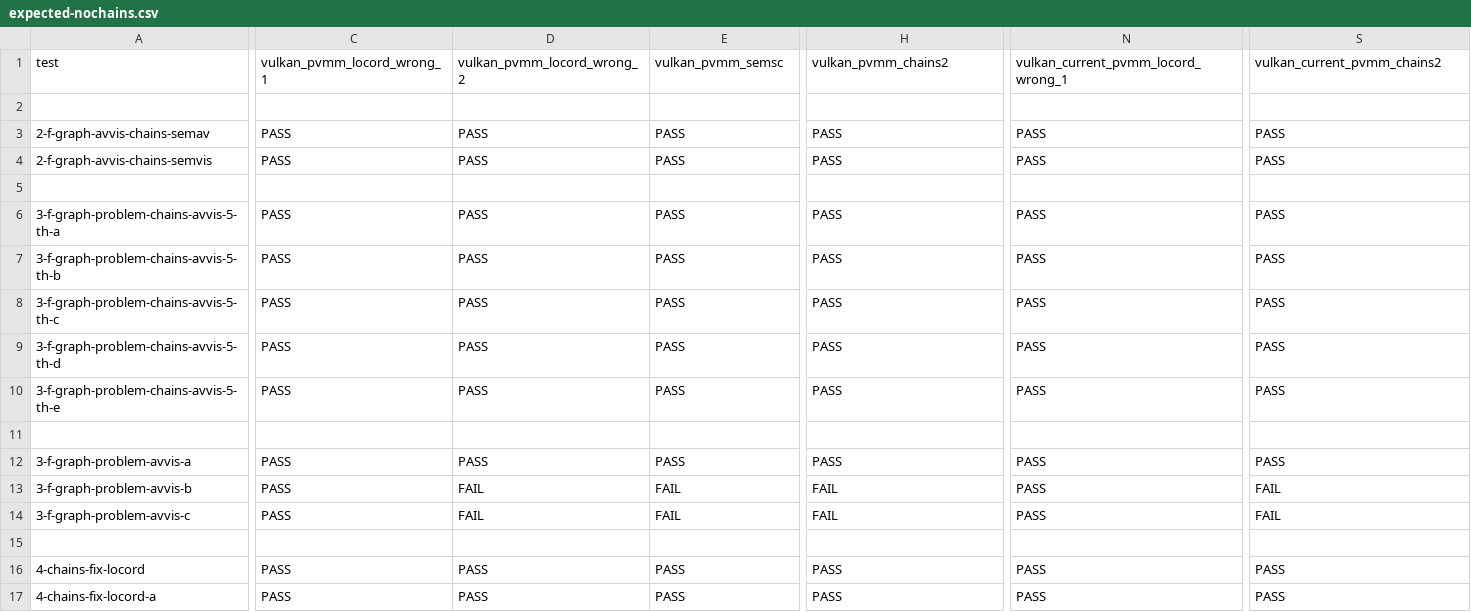
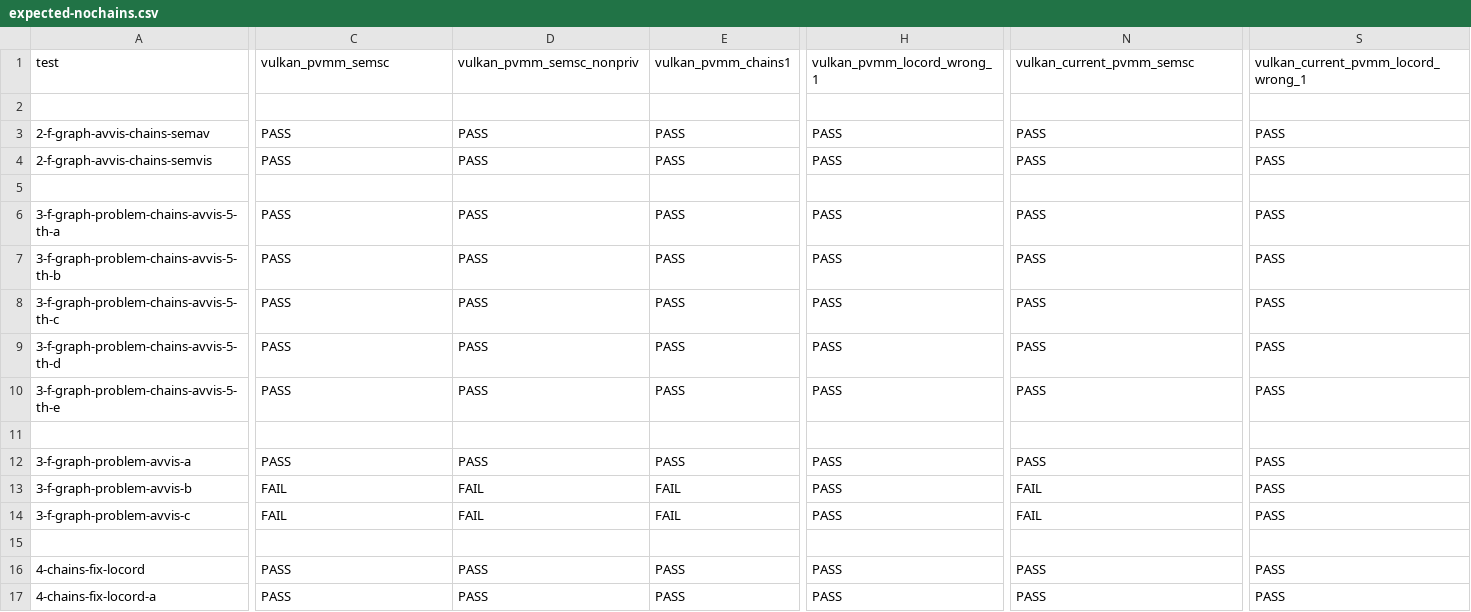
Before and after one commit to JnsGlnr/Dat3M, a CSV file: litmus/VULKAN/pvmm/expected-nochains.csv, drawn as a sheet; only a part is shown, gaps mark what is left out; the diff covers the shown part only; the diff names each change by its address in the sheet, - before the commit and + after, or states it on an @@ line.

```diff
--- a/litmus/VULKAN/pvmm/expected-nochains.csv
+++ b/litmus/VULKAN/pvmm/expected-nochains.csv
-C1: vulkan_pvmm_locord_wrong_1
+C1: vulkan_pvmm_semsc
-D1: vulkan_pvmm_locord_wrong_2
+D1: vulkan_pvmm_semsc_nonpriv
-E1: vulkan_pvmm_semsc
+E1: vulkan_pvmm_chains1
-H1: vulkan_pvmm_chains2
+H1: vulkan_pvmm_locord_wrong_1
-N1: vulkan_current_pvmm_locord_wrong_1
+N1: vulkan_current_pvmm_semsc
-S1: vulkan_current_pvmm_chains2
+S1: vulkan_current_pvmm_locord_wrong_1
-C13:C14: PASS
+C13:C14: FAIL
-H13:H14: FAIL
+H13:H14: PASS
-N13:N14: PASS
+N13:N14: FAIL
-S13:S14: FAIL
+S13:S14: PASS
```
Also changed, not shown: 8 edited cells elsewhere in this file, litmus/VULKAN/pvmm/expected-all.csv, litmus/VULKAN/pvmm/expected-chains.csv, 16 other files.
